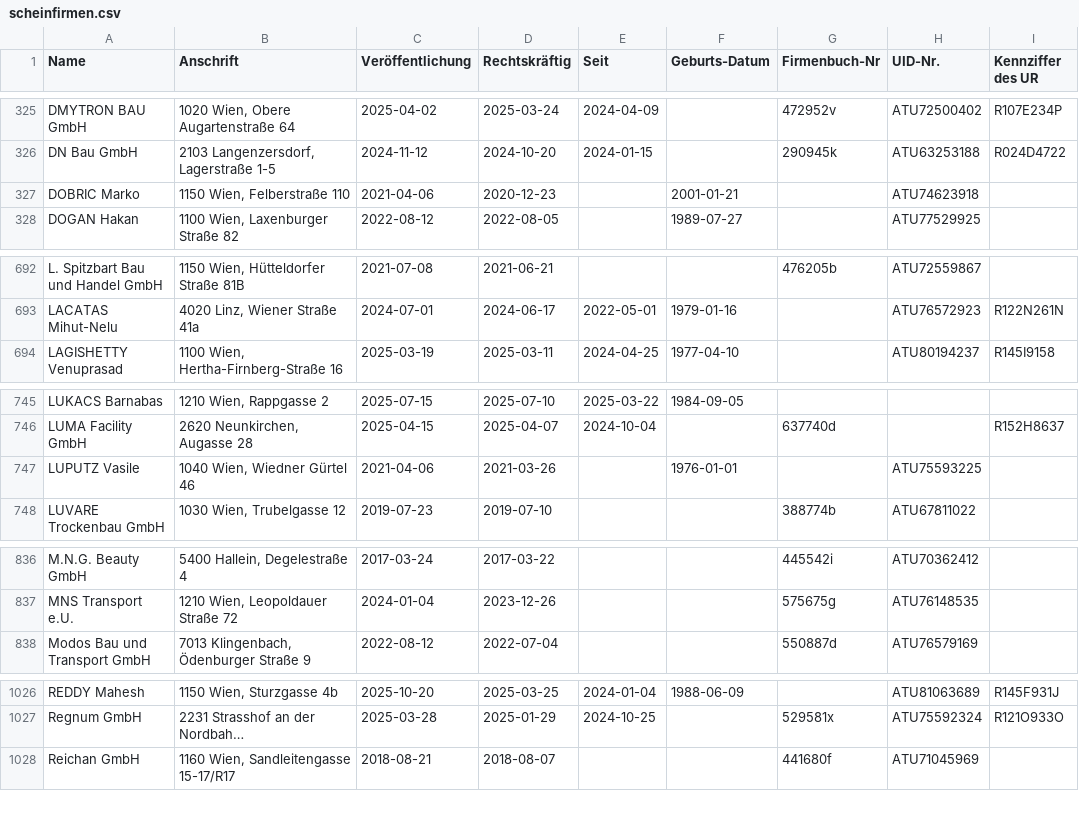
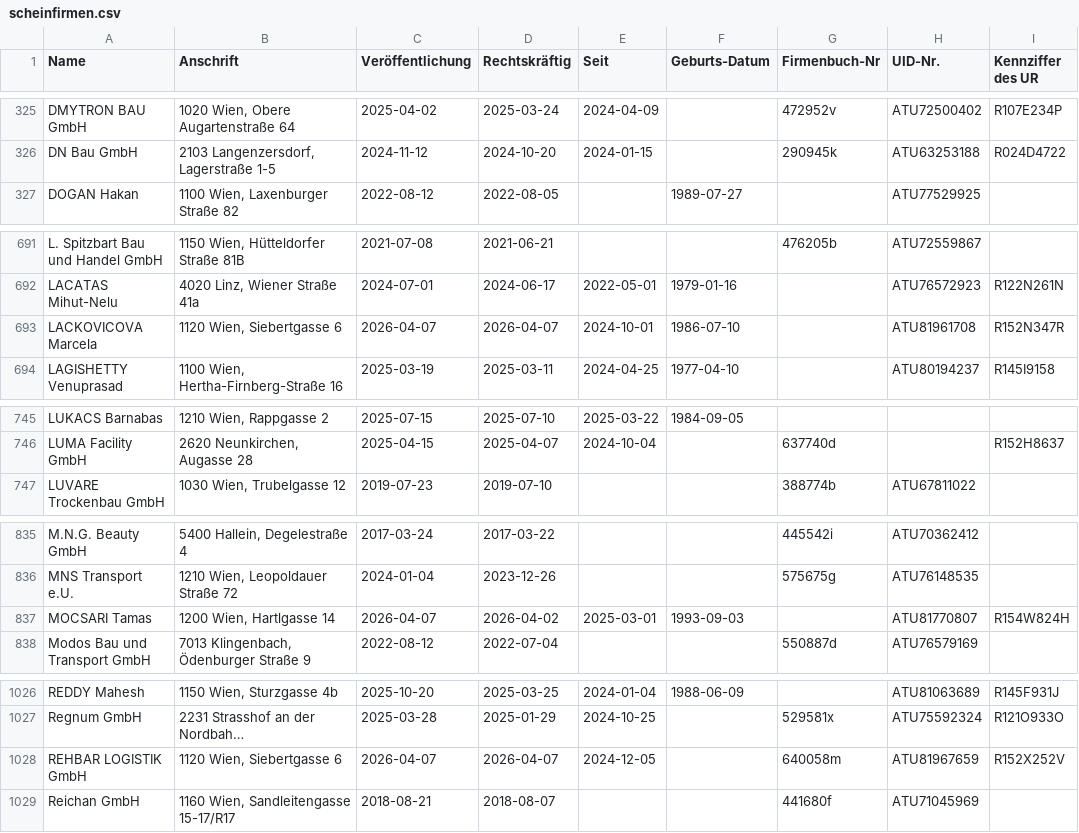
Before and after one commit to arjoma/scheinfirmen-at, a CSV file: data/scheinfirmen.csv, drawn as a sheet; only a part is shown, gaps mark what is left out; long unchanged cells end in …; removed rows and columns are numbered as before the commit, all else as after; the diff names each change by its address in the sheet, - before the commit and + after, or states it on an @@ line.

```diff
--- a/data/scheinfirmen.csv
+++ b/data/scheinfirmen.csv
-row 327: DOBRIC Marko | 1150 Wien, Felberstraße 110 | 2021-04-06 | 2020-12-23 |  | 2001-01-21 |  | ATU74623918
+row 693: LACKOVICOVA Marcela | 1120 Wien, Siebertgasse 6 | 2026-04-07 | 2026-04-07 | 2024-10-01 | 1986-07-10 |  | ATU81961708 | R152N347R
-row 747: LUPUTZ Vasile | 1040 Wien, Wiedner Gürtel 46 | 2021-04-06 | 2021-03-26 |  | 1976-01-01 |  | ATU75593225
+row 837: MOCSARI Tamas | 1200 Wien, Hartlgasse 14 | 2026-04-07 | 2026-04-02 | 2025-03-01 | 1993-09-03 |  | ATU81770807 | R154W824H
+row 1028: REHBAR LOGISTIK GmbH | 1120 Wien, Siebertgasse 6 | 2026-04-07 | 2026-04-07 | 2024-12-05 |  | 640058m | ATU81967659 | R152X252V
```
Also changed, not shown: 3 other files.
